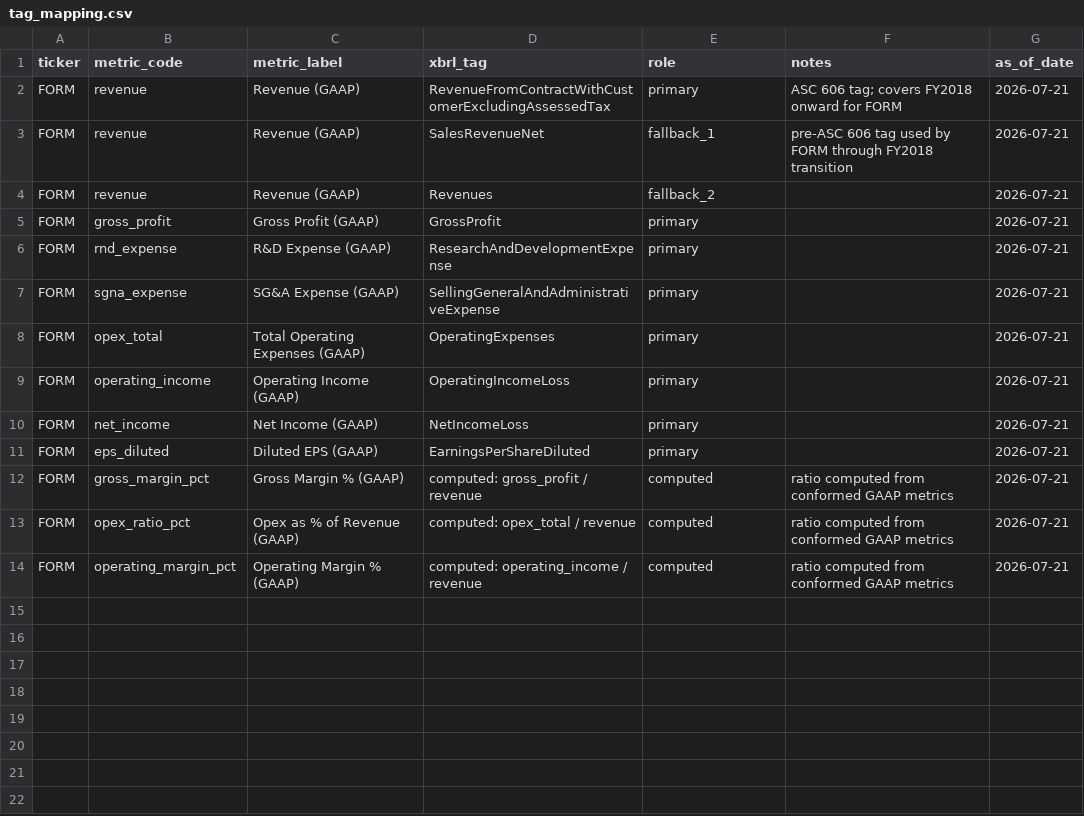
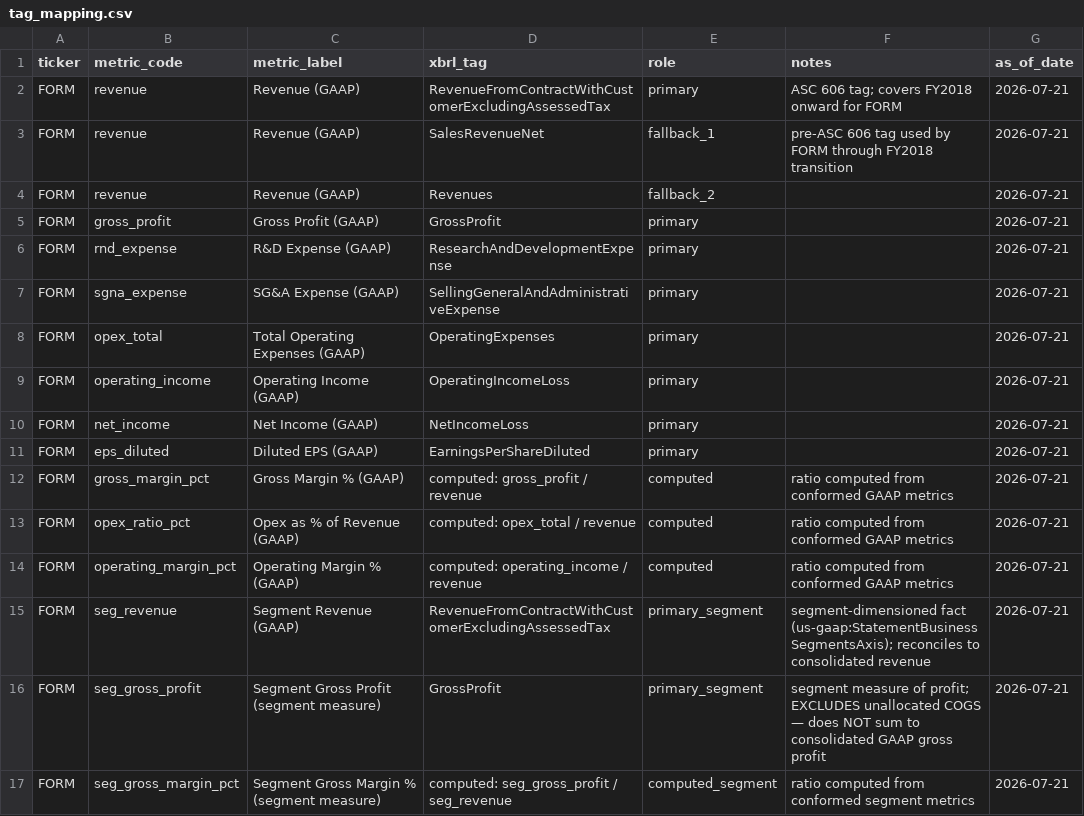
Before and after one commit to RobbinsAnalytics/cascadia-semiconductors, a CSV file: governance/tag_mapping.csv, drawn as a sheet.

Commit message:
Phase B: gross-margin walk + Probe Cards/Systems segments (margins.html); dimensional segment freeze-extension, conform/db/validation, reconciled tie-outs

```diff
--- a/governance/tag_mapping.csv
+++ b/governance/tag_mapping.csv
@@ -14 +14,4 @@ FORM,opex_ratio_pct,Opex as % of Revenue (GAAP),computed: opex_total / revenue,c
 FORM,operating_margin_pct,Operating Margin % (GAAP),computed: operating_income / revenue,computed,ratio computed from conformed GAAP metrics,2026-07-21
+FORM,seg_revenue,Segment Revenue (GAAP),RevenueFromContractWithCustomerExcludingAssessedTax,primary_segment,segment-dimensioned fact (us-gaap:StatementBusinessSegmentsAxis); reconciles to consolidated revenue,2026-07-21
+FORM,seg_gross_profit,Segment Gross Profit (segment measure),GrossProfit,primary_segment,segment measure of profit; EXCLUDES unallocated COGS — does NOT sum to consolidated GAAP gross profit,2026-07-21
+FORM,seg_gross_margin_pct,Segment Gross Margin % (segment measure),computed: seg_gross_profit / seg_revenue,computed_segment,ratio computed from conformed segment metrics,2026-07-21
```
Also changed, not shown: 15 other files.
